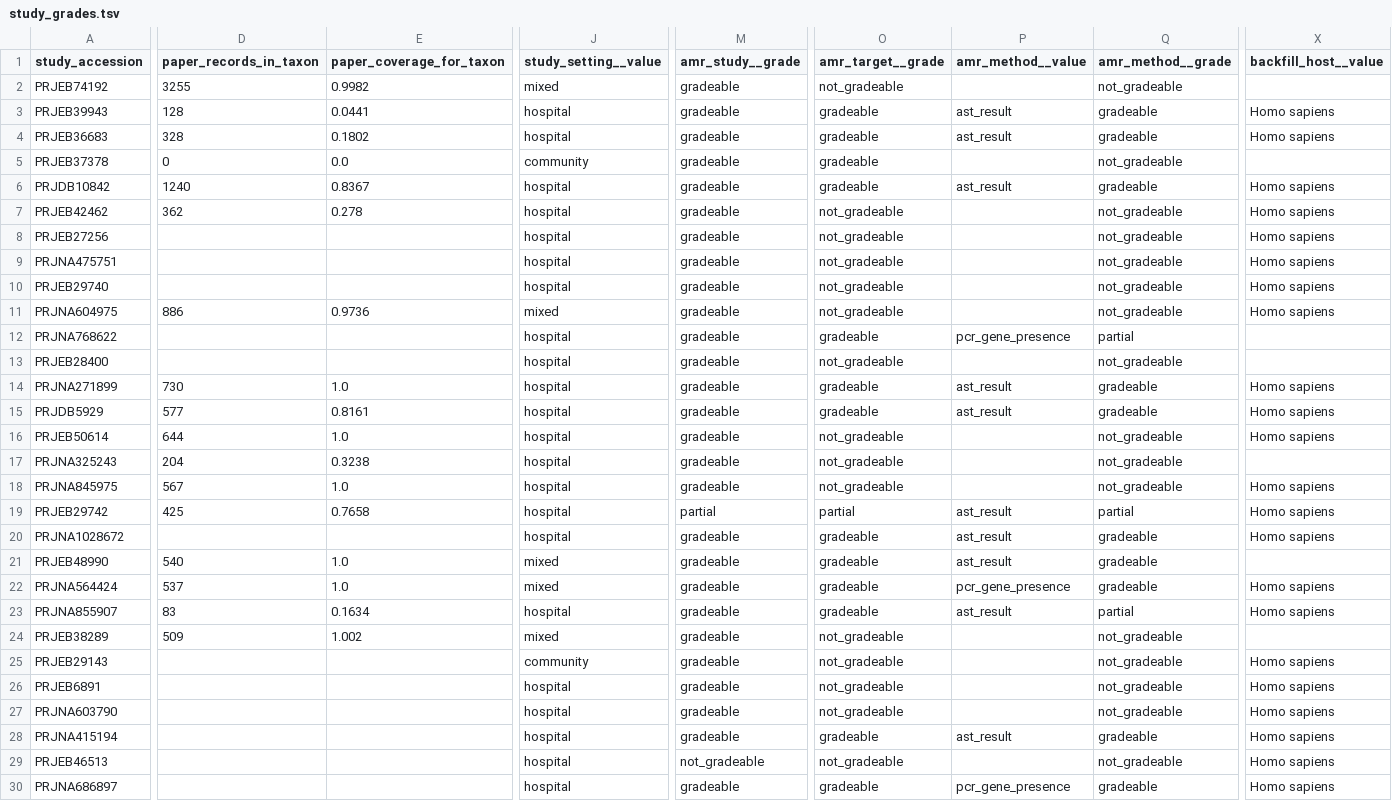
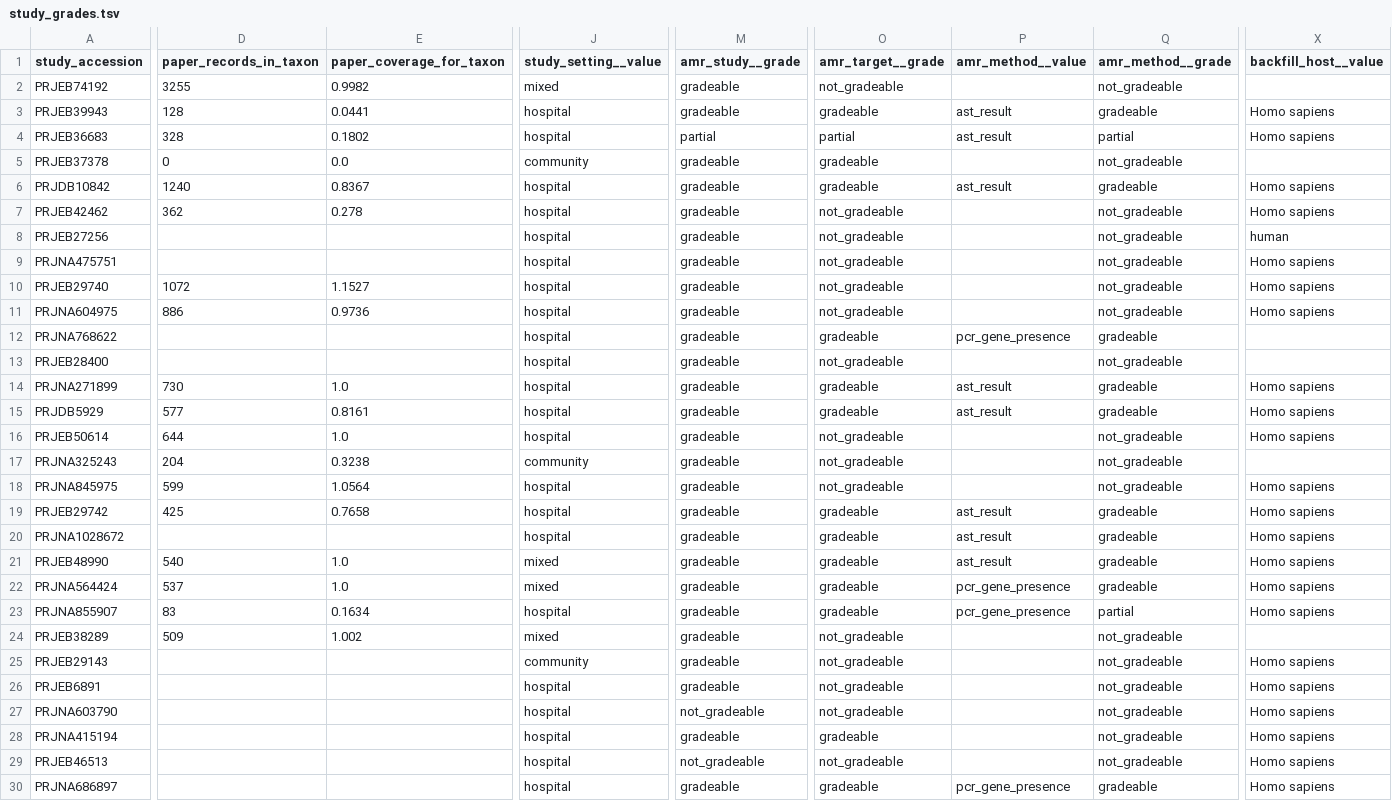
Before and after one commit to abelsond-cam/BacHGT, a TSV file: src/bac_metadata/bac_agentic_metadata/applications/klebsiella/data/study_grades.tsv, drawn as a sheet; only a part is shown, gaps mark what is left out; the diff covers the shown part only; the diff names each change by its address in the sheet, - before the commit and + after, or states it on an @@ line.

```diff
--- a/src/bac_metadata/bac_agentic_metadata/applications/klebsiella/data/study_grades.tsv
+++ b/src/bac_metadata/bac_agentic_metadata/applications/klebsiella/data/study_grades.tsv
-M4 (amr_study__grade): gradeable
+M4 (amr_study__grade): partial
-O4 (amr_target__grade): gradeable
+O4 (amr_target__grade): partial
-Q4 (amr_method__grade): gradeable
+Q4 (amr_method__grade): partial
-X8 (backfill_host__value): Homo sapiens
+X8 (backfill_host__value): human
-D10 (paper_records_in_taxon): (empty)
+D10 (paper_records_in_taxon): 1072
-E10 (paper_coverage_for_taxon): (empty)
+E10 (paper_coverage_for_taxon): 1.1527
-J11 (study_setting__value): mixed
+J11 (study_setting__value): hospital
-Q12 (amr_method__grade): partial
+Q12 (amr_method__grade): gradeable
-J17 (study_setting__value): hospital
+J17 (study_setting__value): community
-D18 (paper_records_in_taxon): 567
+D18 (paper_records_in_taxon): 599
-E18 (paper_coverage_for_taxon): 1.0
+E18 (paper_coverage_for_taxon): 1.0564
-M19 (amr_study__grade): partial
+M19 (amr_study__grade): gradeable
-O19 (amr_target__grade): partial
+O19 (amr_target__grade): gradeable
-Q19 (amr_method__grade): partial
+Q19 (amr_method__grade): gradeable
-X21 (backfill_host__value): (empty)
+X21 (backfill_host__value): Homo sapiens
-P23 (amr_method__value): ast_result
+P23 (amr_method__value): pcr_gene_presence
-M27 (amr_study__grade): gradeable
+M27 (amr_study__grade): not_gradeable
-P28 (amr_method__value): ast_result
+P28 (amr_method__value): (empty)
-Q28 (amr_method__grade): gradeable
+Q28 (amr_method__grade): not_gradeable
```
Also changed, not shown: 120 edited cells elsewhere in this file, src/bac_metadata/bac_agentic_metadata/applications/klebsiella/data/grading_validation_report.tsv, 4 other files.
